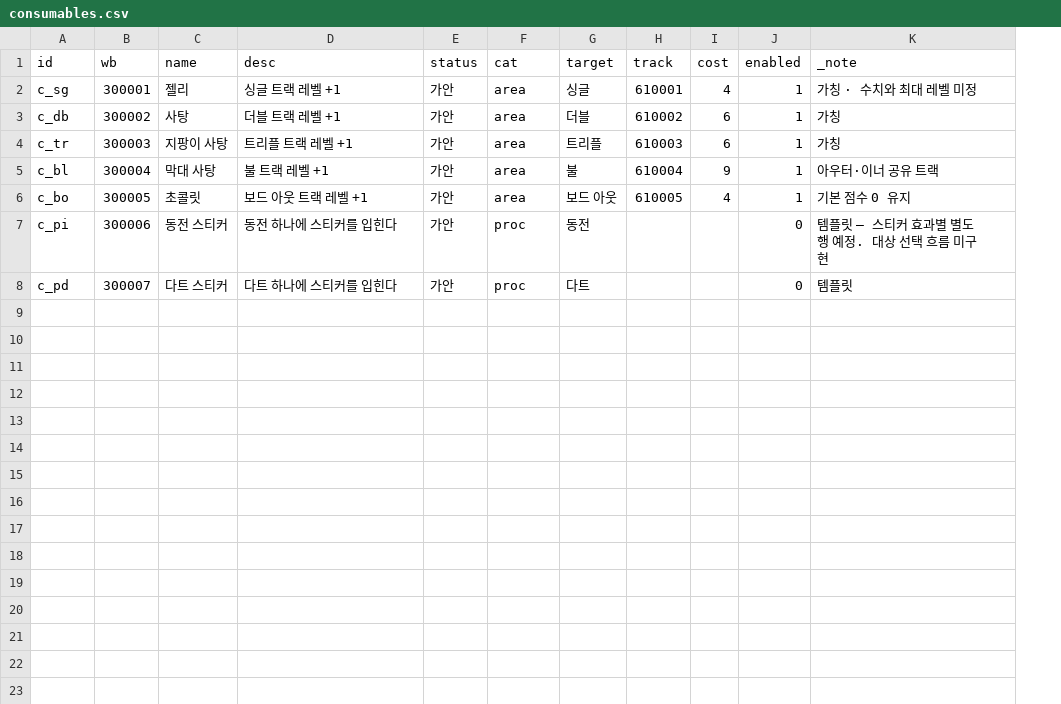
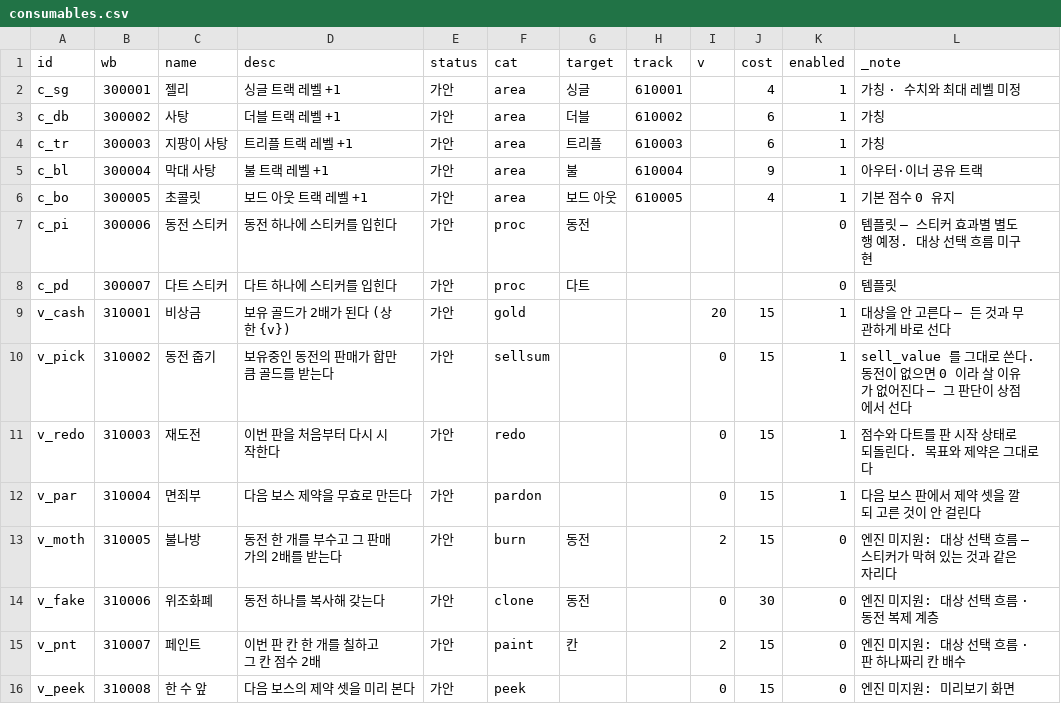
Before and after one commit to GGbong69/test-03, a CSV file: data/consumables.csv, drawn as a sheet; the diff names each change by its address in the sheet, - before the commit and + after, or states it on an @@ line.

```diff
--- a/data/consumables.csv
+++ b/data/consumables.csv
+column I (v), empty
+row 9: v_cash | 310001 | 비상금 | 보유 골드가 2배가 된다 (상한 {v}) | 가안 | gold |  |  | 20 | 15 | 1 | 대상을 안 고른다 — 든 것과 무관하게 바로 선다
+row 10: v_pick | 310002 | 동전 줍기 | 보유중인 동전의 판매가 합만큼 골드를 받는다 | 가안 | sellsum |  |  | 0 | 15 | 1 | sell_value 를 그대로 쓴다. 동전이 없으면 0 이라 살 이유가 없어진다 — 그 판단이 상점에서 선다
+row 11: v_redo | 310003 | 재도전 | 이번 판을 처음부터 다시 시작한다 | 가안 | redo |  |  | 0 | 15 | 1 | 점수와 다트를 판 시작 상태로 되돌린다. 목표와 제약은 그대로다
+row 12: v_par | 310004 | 면죄부 | 다음 보스 제약을 무효로 만든다 | 가안 | pardon |  |  | 0 | 15 | 1 | 다음 보스 판에서 제약 셋을 깔되 고른 것이 안 걸린다
+row 13: v_moth | 310005 | 불나방 | 동전 한 개를 부수고 그 판매가의 2배를 받는다 | 가안 | burn | 동전 |  | 2 | 15 | 0 | 엔진 미지원: 대상 선택 흐름 — 스티커가 막혀 있는 것과 같은 자리다
+row 14: v_fake | 310006 | 위조화폐 | 동전 하나를 복사해 갖는다 | 가안 | clone | 동전 |  | 0 | 30 | 0 | 엔진 미지원: 대상 선택 흐름 · 동전 복제 계층
+row 15: v_pnt | 310007 | 페인트 | 이번 판 칸 한 개를 칠하고 그 칸 점수 2배 | 가안 | paint | 칸 |  | 2 | 15 | 0 | 엔진 미지원: 대상 선택 흐름 · 판 하나짜리 칸 배수
+row 16: v_peek | 310008 | 한 수 앞 | 다음 보스의 제약 셋을 미리 본다 | 가안 | peek |  |  | 0 | 15 | 0 | 엔진 미지원: 미리보기 화면
```
Also changed, not shown: data/mods.csv, 3 other files.
